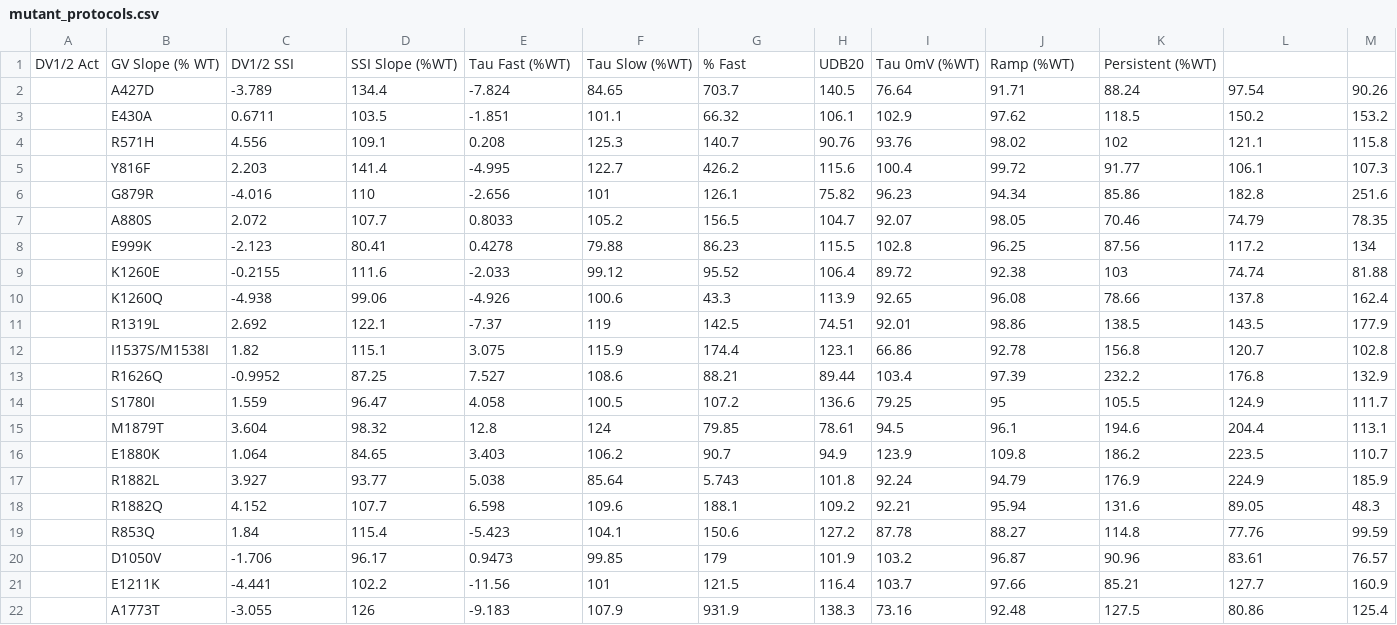
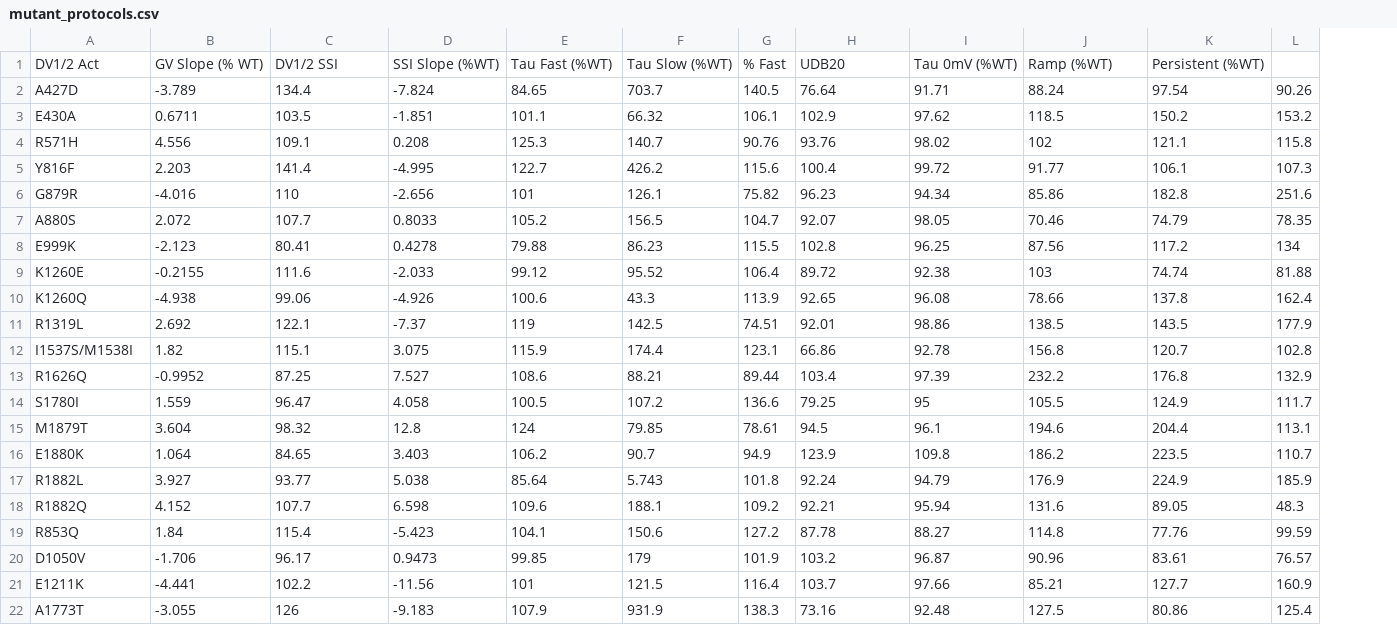
Before and after one commit to roybens/SimulatingVariants, a CSV file: mutant_protocols.csv, drawn as a sheet; removed rows and columns are numbered as before the commit, all else as after; the diff names each change by its address in the sheet, - before the commit and + after, or states it on an @@ line.

```diff
--- a/mutant_protocols.csv
+++ b/mutant_protocols.csv
-column A, empty
-row 1: DV1/2 Act | GV Slope (% WT) | DV1/2 SSI | SSI Slope (%WT) | Tau Fast (%WT) | Tau Slow (%WT) | % Fast | UDB20 | Tau 0mV (%WT) | Ramp (%WT) | Persistent (%WT)
+row 1: DV1/2 Act | GV Slope (% WT) | DV1/2 SSI | SSI Slope (%WT) | Tau Fast (%WT) | Tau Slow (%WT) | % Fast | UDB20 | Tau 0mV (%WT) | Ramp (%WT) | Persistent (%WT)
```
Also changed, not shown: 17 other files.
